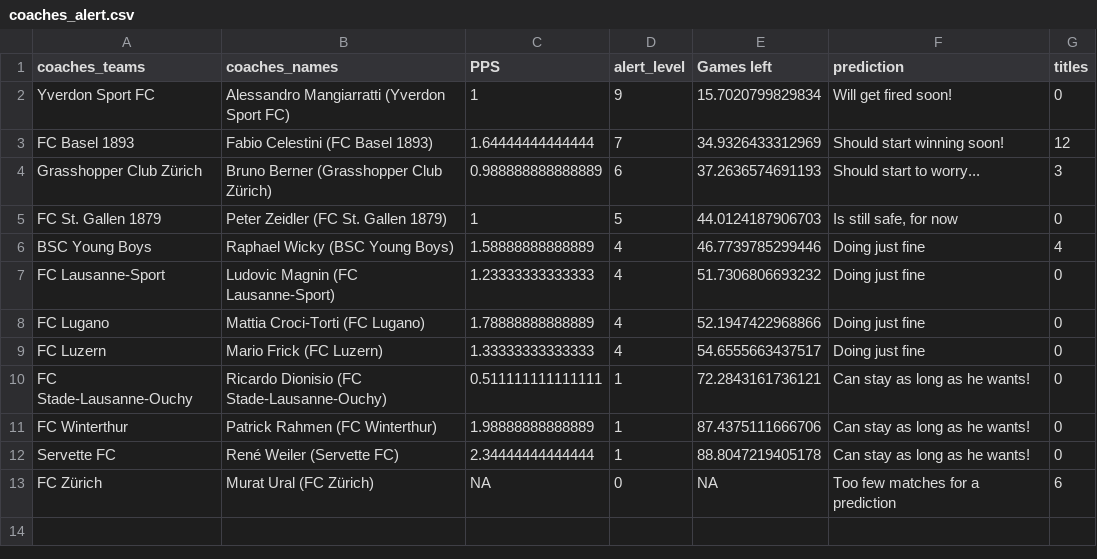
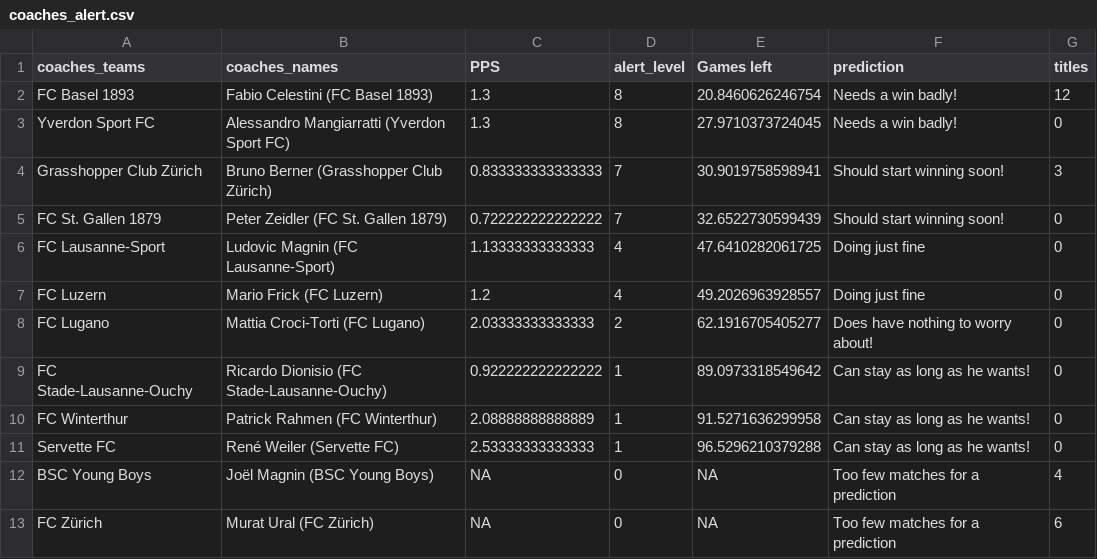
Before and after one commit to swissfootdata/Super_League_Predictions, a CSV file: Output/coaches_alert.csv, drawn as a sheet.

```diff
--- a/Output/coaches_alert.csv
+++ b/Output/coaches_alert.csv
@@ -1,13 +1,13 @@
 "coaches_teams","coaches_names","PPS","alert_level","Games left","prediction","titles"
-"Yverdon Sport FC","Alessandro Mangiarratti (Yverdon Sport FC)",1,9,15.7020799829834,"Will get fired soon!",0
-"FC Basel 1893","Fabio Celestini (FC Basel 1893)",1.64444444444444,7,34.9326433312969,"Should start winning soon!",12
-"Grasshopper Club Zürich","Bruno Berner (Grasshopper Club Zürich)",0.988888888888889,6,37.2636574691193,"Should start to worry...",3
-"FC St. Gallen 1879","Peter Zeidler (FC St. Gallen 1879)",1,5,44.0124187906703,"Is still safe, for now",0
-"BSC Young Boys","Raphael Wicky (BSC Young Boys)",1.58888888888889,4,46.7739785299446,"Doing just fine",4
-"FC Lausanne-Sport","Ludovic Magnin (FC Lausanne-Sport)",1.23333333333333,4,51.7306806693232,"Doing just fine",0
-"FC Lugano","Mattia Croci-Torti (FC Lugano)",1.78888888888889,4,52.1947422968866,"Doing just fine",0
-"FC Luzern","Mario Frick (FC Luzern)",1.33333333333333,4,54.6555663437517,"Doing just fine",0
-"FC Stade-Lausanne-Ouchy","Ricardo Dionisio (FC Stade-Lausanne-Ouchy)",0.511111111111111,1,72.2843161736121,"Can stay as long as he wants!",0
-"FC Winterthur","Patrick Rahmen (FC Winterthur)",1.98888888888889,1,87.4375111666706,"Can stay as long as he wants!",0
-"Servette FC","René Weiler (Servette FC)",2.34444444444444,1,88.8047219405178,"Can stay as long as he wants!",0
+"FC Basel 1893","Fabio Celestini (FC Basel 1893)",1.3,8,20.8460626246754,"Needs a win badly!",12
+"Yverdon Sport FC","Alessandro Mangiarratti (Yverdon Sport FC)",1.3,8,27.9710373724045,"Needs a win badly!",0
+"Grasshopper Club Zürich","Bruno Berner (Grasshopper Club Zürich)",0.833333333333333,7,30.9019758598941,"Should start winning soon!",3
+"FC St. Gallen 1879","Peter Zeidler (FC St. Gallen 1879)",0.722222222222222,7,32.6522730599439,"Should start winning soon!",0
+"FC Lausanne-Sport","Ludovic Magnin (FC Lausanne-Sport)",1.13333333333333,4,47.6410282061725,"Doing just fine",0
+"FC Luzern","Mario Frick (FC Luzern)",1.2,4,49.2026963928557,"Doing just fine",0
+"FC Lugano","Mattia Croci-Torti (FC Lugano)",2.03333333333333,2,62.1916705405277,"Does have nothing to worry about!",0
+"FC Stade-Lausanne-Ouchy","Ricardo Dionisio (FC Stade-Lausanne-Ouchy)",0.922222222222222,1,89.0973318549642,"Can stay as long as he wants!",0
+"FC Winterthur","Patrick Rahmen (FC Winterthur)",2.08888888888889,1,91.5271636299958,"Can stay as long as he wants!",0
+"Servette FC","René Weiler (Servette FC)",2.53333333333333,1,96.5296210379288,"Can stay as long as he wants!",0
+"BSC Young Boys","Joël Magnin (BSC Young Boys)",NA,0,NA,"Too few matches for a prediction",4
 "FC Zürich","Murat Ural (FC Zürich)",NA,0,NA,"Too few matches for a prediction",6
```
Also changed, not shown: Output/predictions_season.csv, Output/predictions_season_data.csv, 5 other files.
